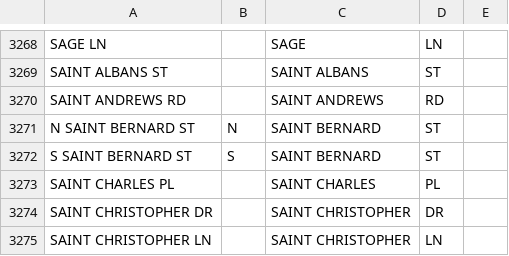
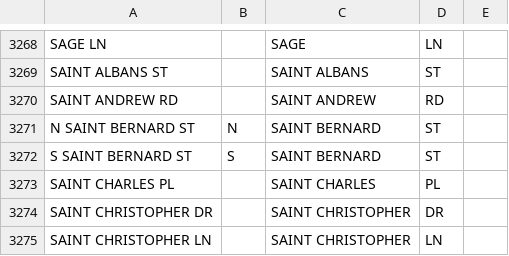
Before and after one commit to CityOfPhiladelphia/passyunk, a CSV file: passyunk/pdata/centerline_streets.csv, drawn as a sheet; only a part is shown, gaps mark what is left out.

Commit message:
Refresh centerline to handle saint andrew rd

```diff
--- a/passyunk/pdata/centerline_streets.csv
+++ b/passyunk/pdata/centerline_streets.csv
@@ -3269,3 +3269,3 @@ SAGE LN,,SAGE,LN,
 SAINT ALBANS ST,,SAINT ALBANS,ST,
-SAINT ANDREWS RD,,SAINT ANDREWS,RD,
+SAINT ANDREW RD,,SAINT ANDREW,RD,
 N SAINT BERNARD ST,N,SAINT BERNARD,ST,
```
Also changed, not shown: 1 other file.
